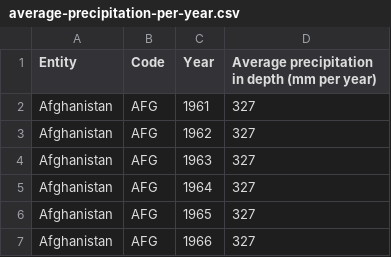
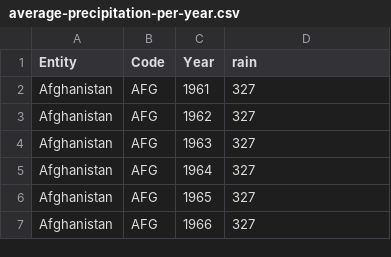
Before and after one commit to TheoLequy/HappinessHackers, a CSV file: average-precipitation-per-year.csv, drawn as a sheet; only a part is shown.

Commit message:
Update average-precipitation-per-year.csv
rename column

```diff
--- a/average-precipitation-per-year.csv
+++ b/average-precipitation-per-year.csv
@@ -1,2 +1,2 @@
-Entity,Code,Year,Average precipitation in depth (mm per year)
+Entity,Code,Year, rain
 Afghanistan,AFG,1961,327
```
